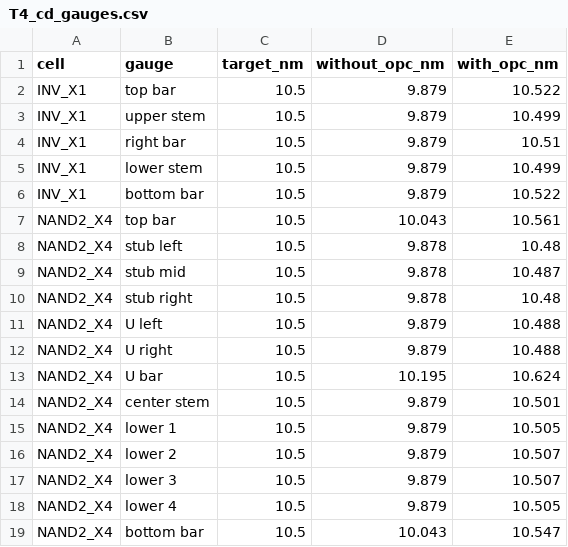
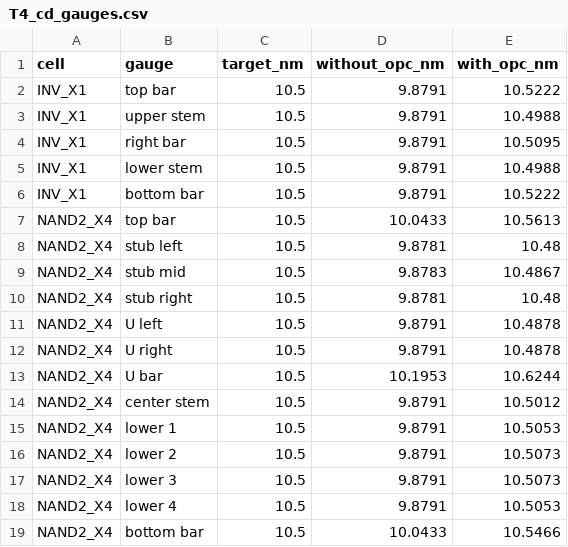
Before and after one commit to sjlee-research/opc, a CSV file: outputs/assignment/tables/T4_cd_gauges.csv, drawn as a sheet.

```diff
--- a/outputs/assignment/tables/T4_cd_gauges.csv
+++ b/outputs/assignment/tables/T4_cd_gauges.csv
@@ -1,19 +1,19 @@
 cell,gauge,target_nm,without_opc_nm,with_opc_nm
-INV_X1,top bar,10.5,9.879,10.522
-INV_X1,upper stem,10.5,9.879,10.499
-INV_X1,right bar,10.5,9.879,10.51
-INV_X1,lower stem,10.5,9.879,10.499
-INV_X1,bottom bar,10.5,9.879,10.522
-NAND2_X4,top bar,10.5,10.043,10.561
-NAND2_X4,stub left,10.5,9.878,10.48
-NAND2_X4,stub mid,10.5,9.878,10.487
-NAND2_X4,stub right,10.5,9.878,10.48
-NAND2_X4,U left,10.5,9.879,10.488
-NAND2_X4,U right,10.5,9.879,10.488
-NAND2_X4,U bar,10.5,10.195,10.624
-NAND2_X4,center stem,10.5,9.879,10.501
-NAND2_X4,lower 1,10.5,9.879,10.505
-NAND2_X4,lower 2,10.5,9.879,10.507
-NAND2_X4,lower 3,10.5,9.879,10.507
-NAND2_X4,lower 4,10.5,9.879,10.505
-NAND2_X4,bottom bar,10.5,10.043,10.547
+INV_X1,top bar,10.5,9.8791,10.5222
+INV_X1,upper stem,10.5,9.8791,10.4988
+INV_X1,right bar,10.5,9.8791,10.5095
+INV_X1,lower stem,10.5,9.8791,10.4988
+INV_X1,bottom bar,10.5,9.8791,10.5222
+NAND2_X4,top bar,10.5,10.0433,10.5613
+NAND2_X4,stub left,10.5,9.8781,10.48
+NAND2_X4,stub mid,10.5,9.8783,10.4867
+NAND2_X4,stub right,10.5,9.8781,10.48
+NAND2_X4,U left,10.5,9.8791,10.4878
+NAND2_X4,U right,10.5,9.8791,10.4878
+NAND2_X4,U bar,10.5,10.1953,10.6244
+NAND2_X4,center stem,10.5,9.8791,10.5012
+NAND2_X4,lower 1,10.5,9.8791,10.5053
+NAND2_X4,lower 2,10.5,9.8791,10.5073
+NAND2_X4,lower 3,10.5,9.8791,10.5073
+NAND2_X4,lower 4,10.5,9.8791,10.5053
+NAND2_X4,bottom bar,10.5,10.0433,10.5466
```
Also changed, not shown: outputs/assignment/tables/T6_condition_study.csv, outputs/assignment/tables/T7_mask_shadow.csv, 9 other files.
